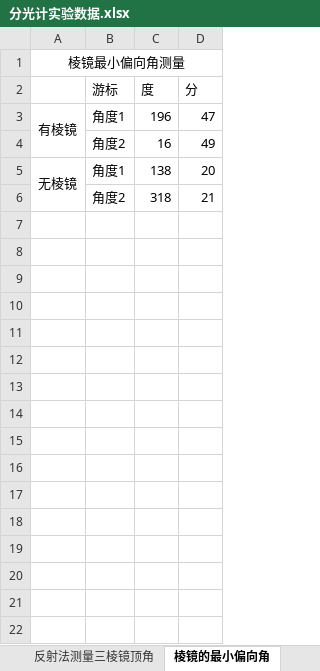
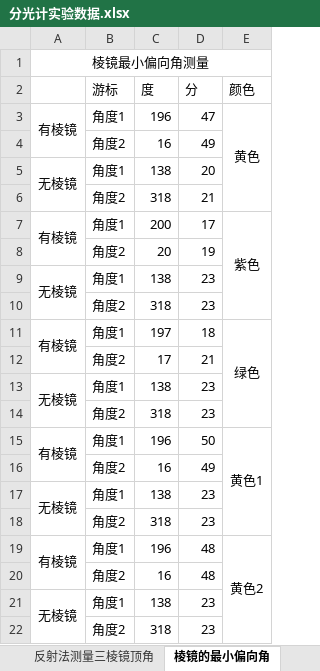
Before and after one commit to jiaxing-liu/hxp-Notes, an Excel workbook: Physics-Experiment/实验数据/实验数据-2020-11-03/分光计实验数据.xlsx, sheet 棱镜的最小偏向角, drawn as a sheet; values as stored, in another font and other column widths than the file's, no borders; the diff names each change by its address in the sheet, - before the commit and + after, or states it on an @@ line.

Commit message:
棱镜最小偏向角多光束

```diff
--- a/Physics-Experiment/实验数据/实验数据-2020-11-03/分光计实验数据.xlsx (sheet 棱镜的最小偏向角)
+++ b/Physics-Experiment/实验数据/实验数据-2020-11-03/分光计实验数据.xlsx (sheet 棱镜的最小偏向角)
+column E (颜色), row 3: 黄色
+row 7: 有棱镜 | 角度1 | 200 | 17 | 紫色
+row 8:  | 角度2 | 20 | 19
+row 9: 无棱镜 | 角度1 | 138 | 23
+row 10:  | 角度2 | 318 | 23
+row 11: 有棱镜 | 角度1 | 197 | 18 | 绿色
+row 12:  | 角度2 | 17 | 21
+row 13: 无棱镜 | 角度1 | 138 | 23
+row 14:  | 角度2 | 318 | 23
+row 15: 有棱镜 | 角度1 | 196 | 50 | 黄色1
+row 16:  | 角度2 | 16 | 49
+row 17: 无棱镜 | 角度1 | 138 | 23
+row 18:  | 角度2 | 318 | 23
+row 19: 有棱镜 | 角度1 | 196 | 48 | 黄色2
+row 20:  | 角度2 | 16 | 48
+row 21: 无棱镜 | 角度1 | 138 | 23
+row 22:  | 角度2 | 318 | 23
```
